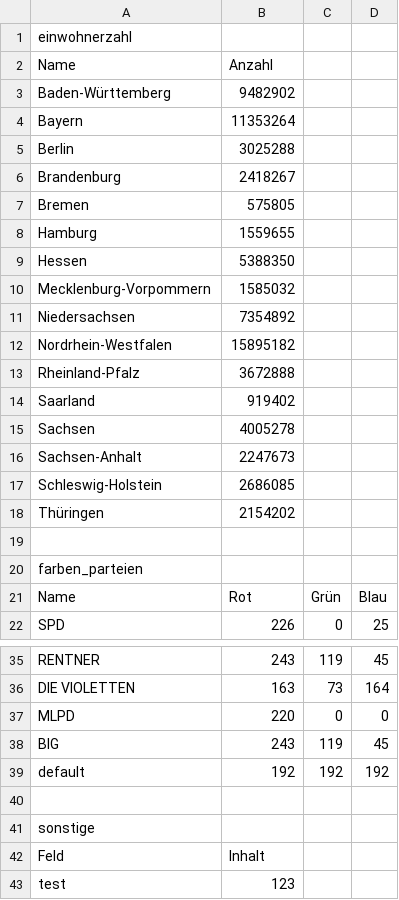
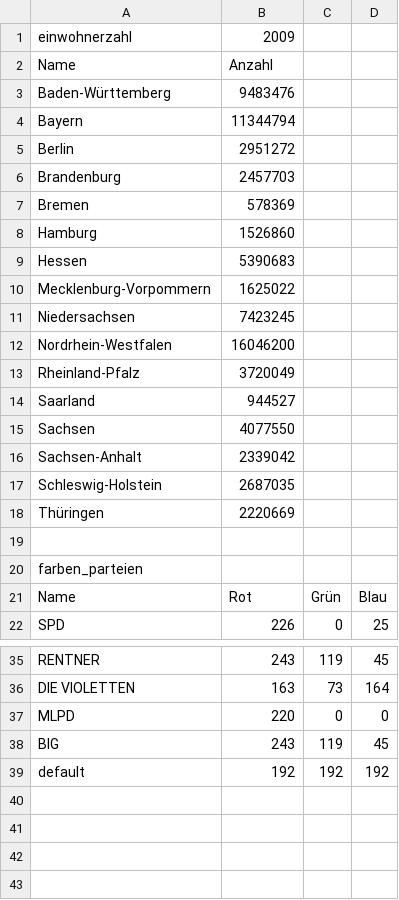
Before and after one commit to smolvo/OpenBundestagswahl, a CSV file: Implementierung/Mandatsrechner/src/main/resources/config.csv, drawn as a sheet; only a part is shown, gaps mark what is left out.

```diff
--- a/Implementierung/Mandatsrechner/src/main/resources/config.csv
+++ b/Implementierung/Mandatsrechner/src/main/resources/config.csv
@@ -1,19 +1,19 @@
-einwohnerzahl			
+einwohnerzahl	2009		
 Name	Anzahl		
-Baden-Württemberg	9482902		
-Bayern	11353264		
-Berlin	3025288		
-Brandenburg	2418267		
-Bremen	575805		
-Hamburg	1559655		
-Hessen	5388350		
-Mecklenburg-Vorpommern	1585032		
-Niedersachsen	7354892		
-Nordrhein-Westfalen	15895182		
-Rheinland-Pfalz	3672888		
-Saarland	919402		
-Sachsen	4005278		
-Sachsen-Anhalt	2247673		
-Schleswig-Holstein	2686085		
-Thüringen	2154202		
+Baden-Württemberg	9483476		
+Bayern	11344794		
+Berlin	2951272		
+Brandenburg	2457703		
+Bremen	578369		
+Hamburg	1526860		
+Hessen	5390683		
+Mecklenburg-Vorpommern	1625022		
+Niedersachsen	7423245		
+Nordrhein-Westfalen	16046200		
+Rheinland-Pfalz	3720049		
+Saarland	944527		
+Sachsen	4077550		
+Sachsen-Anhalt	2339042		
+Schleswig-Holstein	2687035		
+Thüringen	2220669		
 			
@@ -39,5 +39 @@ BIG	243	119	45
 default	192	192	192
-			
-sonstige			
-Feld	Inhalt		
-test	123		
```
Also changed, not shown: Implementierung/Mandatsrechner/src/main/resources/config2.csv, 3 other files.
